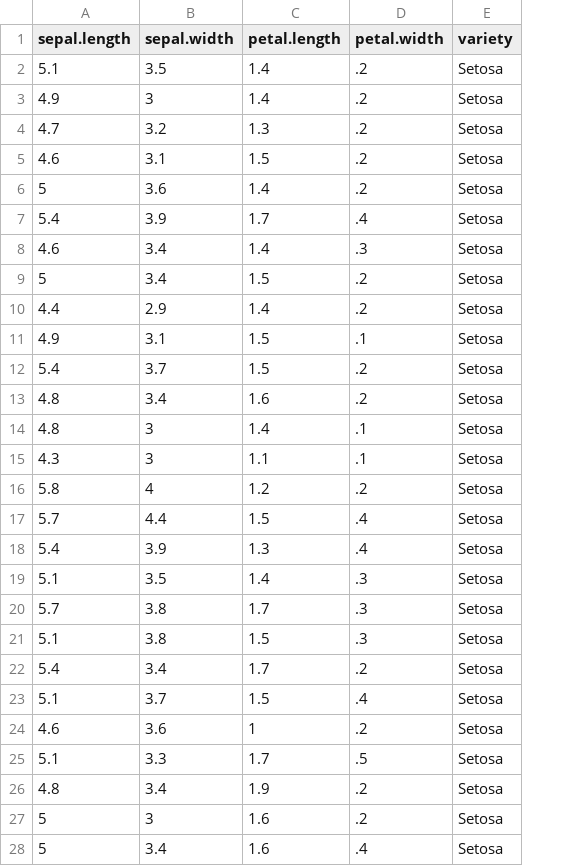
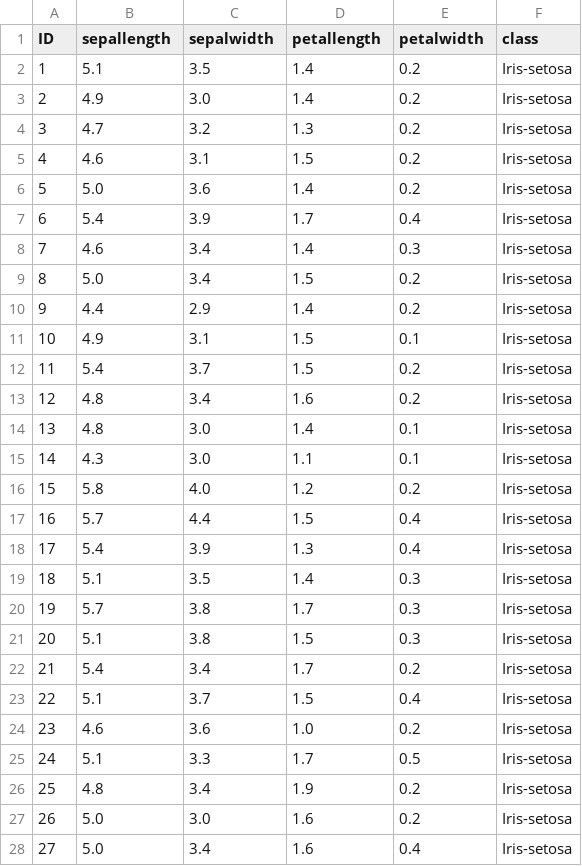
Before and after one commit to bzabot/PopOut, a CSV file: data/iris.csv, drawn as a sheet; only a part is shown; removed rows and columns are numbered as before the commit, all else as after; the diff covers the shown part only; the diff names each change by its address in the sheet, - before the commit and + after, or states it on an @@ line.

Commit message:
Update Iris ID3 notebook and dataset

```diff
--- a/data/iris.csv
+++ b/data/iris.csv
+column A (ID), rows 2-26: 1 | 2 | 3 | 4 | 5 | 6 | 7 | 8 | 9 | 10 | 11 | 12 | 13 | 14 | 15 | 16 | 17 | 18 | 19 | 20 | 21 | 22 | 23 | 24 | 25
-column E (variety), rows 2-26: all Setosa
+column F (class), rows 2-26: all Iris-setosa
-B1: sepal.length
+B1: sepallength
-C1: sepal.width
+C1: sepalwidth
-D1: petal.length
+D1: petallength
-E1: petal.width
+E1: petalwidth
-E2:E6 (petalwidth): .2
+E2:E6 (petalwidth): 0.2
-C3 (sepalwidth): 3
+C3 (sepalwidth): 3.0
-B6 (sepallength): 5
+B6 (sepallength): 5.0
-E7 (petalwidth): .4
+E7 (petalwidth): 0.4
-E8 (petalwidth): .3
+E8 (petalwidth): 0.3
-B9 (sepallength): 5
+B9 (sepallength): 5.0
-E9:E10 (petalwidth): .2
+E9:E10 (petalwidth): 0.2
-E11 (petalwidth): .1
+E11 (petalwidth): 0.1
-E12:E13 (petalwidth): .2
+E12:E13 (petalwidth): 0.2
-C14:C15 (sepalwidth): 3
+C14:C15 (sepalwidth): 3.0
-E14:E15 (petalwidth): .1
+E14:E15 (petalwidth): 0.1
-C16 (sepalwidth): 4
+C16 (sepalwidth): 4.0
-E16 (petalwidth): .2
+E16 (petalwidth): 0.2
-E17:E18 (petalwidth): .4
+E17:E18 (petalwidth): 0.4
-E19:E21 (petalwidth): .3
+E19:E21 (petalwidth): 0.3
-E22 (petalwidth): .2
+E22 (petalwidth): 0.2
-E23 (petalwidth): .4
+E23 (petalwidth): 0.4
-D24 (petallength): 1
+D24 (petallength): 1.0
-E24 (petalwidth): .2
+E24 (petalwidth): 0.2
-E25 (petalwidth): .5
+E25 (petalwidth): 0.5
-E26 (petalwidth): .2
+E26 (petalwidth): 0.2
-row 27: 5 | 3 | 1.6 | .2 | Setosa
-row 28: 5 | 3.4 | 1.6 | .4 | Setosa
+row 27: 26 | 5.0 | 3.0 | 1.6 | 0.2 | Iris-setosa
+row 28: 27 | 5.0 | 3.4 | 1.6 | 0.4 | Iris-setosa
```
Also changed, not shown: 3 added rows, 3 removed rows and 77 edited cells elsewhere in this file, 1 other file.
